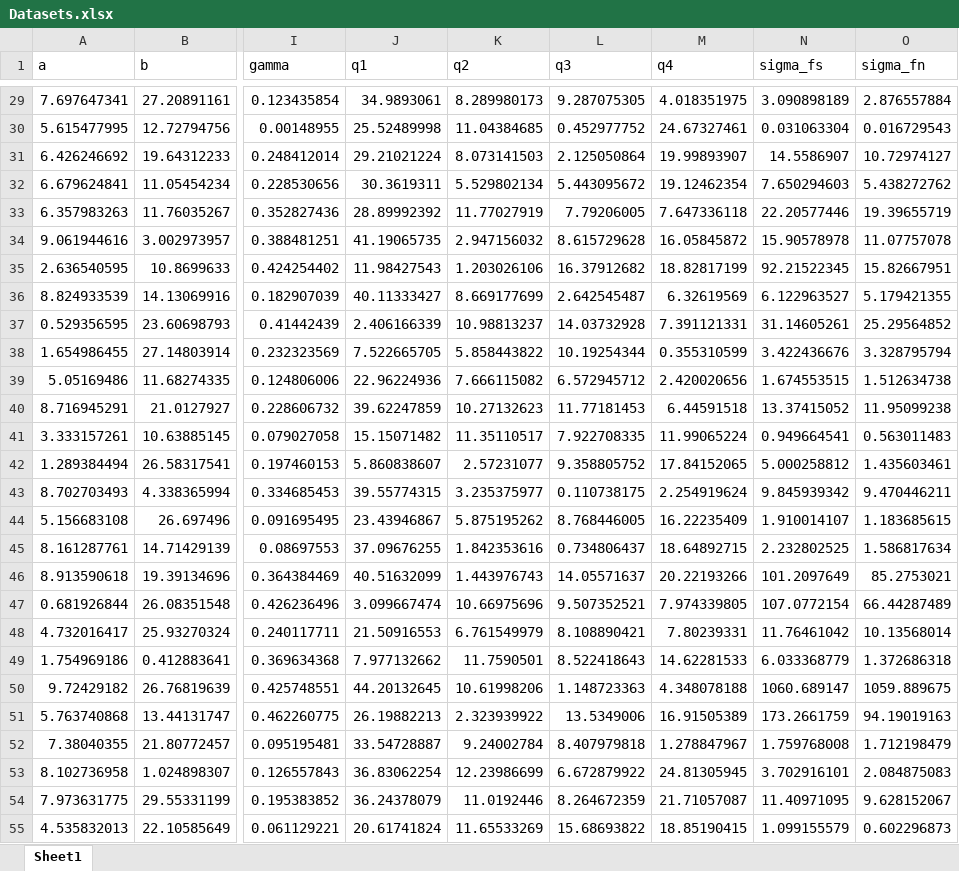
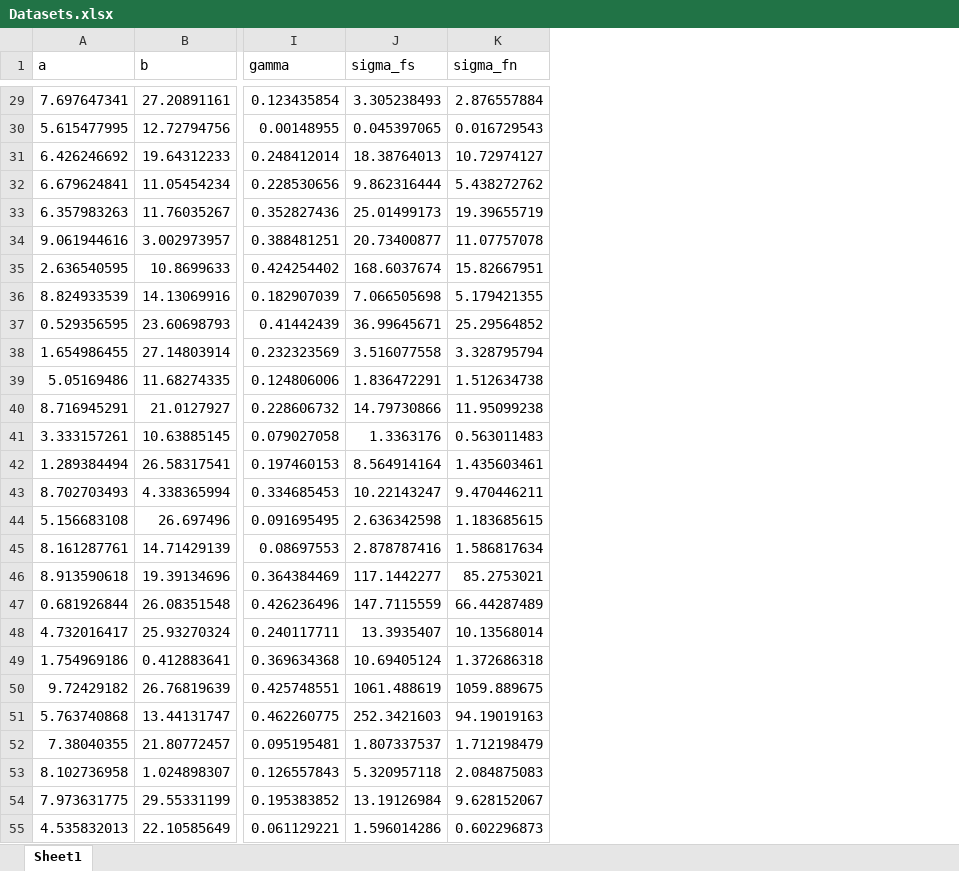
Before and after one commit to DhurimCakiqi/MSci-Project, an Excel workbook: m/Datasets.xlsx, sheet Sheet1, drawn as a sheet; only a part is shown, gaps mark what is left out; values as stored, in another font and other column widths than the file's, no borders; removed rows and columns are numbered as before the commit, all else as after; the diff covers the shown part only; the diff names each change by its address in the sheet, - before the commit and + after, or states it on an @@ line.

```diff
--- a/m/Datasets.xlsx (sheet Sheet1)
+++ b/m/Datasets.xlsx (sheet Sheet1)
-column J (q1), rows 29-55: 34.9893061 | 25.52489998 | 29.21021224 | 30.3619311 | 28.89992392 | 41.19065735 | 11.98427543 | 40.11333427 | 2.406166339 | 7.522665705 | 22.96224936 | 39.62247859 | 15.15071482 | 5.860838607 | 39.55774315 | 23.43946867 | 37.09676255 | 40.51632099 | 3.099667474 | 21.50916553 | 7.977132662 | 44.20132645 | 26.19882213 | 33.54728887 | 36.83062254 | 36.24378079 | 20.61741824
-column K (q2), rows 29-55: 8.289980173 | 11.04384685 | 8.073141503 | 5.529802134 | 11.77027919 | 2.947156032 | 1.203026106 | 8.669177699 | 10.98813237 | 5.858443822 | 7.666115082 | 10.27132623 | 11.35110517 | 2.57231077 | 3.235375977 | 5.875195262 | 1.842353616 | 1.443976743 | 10.66975696 | 6.761549979 | 11.7590501 | 10.61998206 | 2.323939922 | 9.24002784 | 12.23986699 | 11.0192446 | 11.65533269
-column L (q3), rows 29-55: 9.287075305 | 0.452977752 | 2.125050864 | 5.443095672 | 7.79206005 | 8.615729628 | 16.37912682 | 2.642545487 | 14.03732928 | 10.19254344 | 6.572945712 | 11.77181453 | 7.922708335 | 9.358805752 | 0.110738175 | 8.768446005 | 0.734806437 | 14.05571637 | 9.507352521 | 8.108890421 | 8.522418643 | 1.148723363 | 13.5349006 | 8.407979818 | 6.672879922 | 8.264672359 | 15.68693822
-column M (q4), rows 29-55: 4.018351975 | 24.67327461 | 19.99893907 | 19.12462354 | 7.647336118 | 16.05845872 | 18.82817199 | 6.32619569 | 7.391121331 | 0.355310599 | 2.420020656 | 6.44591518 | 11.99065224 | 17.84152065 | 2.254919624 | 16.22235409 | 18.64892715 | 20.22193266 | 7.974339805 | 7.80239331 | 14.62281533 | 4.348078188 | 16.91505389 | 1.278847967 | 24.81305945 | 21.71057087 | 18.85190415
-J29 (sigma_fs): 3.090898189
+J29 (sigma_fs): 3.305238493
-J30 (sigma_fs): 0.031063304
+J30 (sigma_fs): 0.045397065
-J31 (sigma_fs): 14.5586907
+J31 (sigma_fs): 18.38764013
-J32 (sigma_fs): 7.650294603
+J32 (sigma_fs): 9.862316444
-J33 (sigma_fs): 22.20577446
+J33 (sigma_fs): 25.01499173
-J34 (sigma_fs): 15.90578978
+J34 (sigma_fs): 20.73400877
-J35 (sigma_fs): 92.21522345
+J35 (sigma_fs): 168.6037674
-J36 (sigma_fs): 6.122963527
+J36 (sigma_fs): 7.066505698
-J37 (sigma_fs): 31.14605261
+J37 (sigma_fs): 36.99645671
-J38 (sigma_fs): 3.422436676
+J38 (sigma_fs): 3.516077558
-J39 (sigma_fs): 1.674553515
+J39 (sigma_fs): 1.836472291
-J40 (sigma_fs): 13.37415052
+J40 (sigma_fs): 14.79730866
-J41 (sigma_fs): 0.949664541
+J41 (sigma_fs): 1.3363176
-J42 (sigma_fs): 5.000258812
+J42 (sigma_fs): 8.564914164
-J43 (sigma_fs): 9.845939342
+J43 (sigma_fs): 10.22143247
-J44 (sigma_fs): 1.910014107
+J44 (sigma_fs): 2.636342598
-J45 (sigma_fs): 2.232802525
+J45 (sigma_fs): 2.878787416
-J46 (sigma_fs): 101.2097649
+J46 (sigma_fs): 117.1442277
-J47 (sigma_fs): 107.0772154
+J47 (sigma_fs): 147.7115559
-J48 (sigma_fs): 11.76461042
+J48 (sigma_fs): 13.3935407
-J49 (sigma_fs): 6.033368779
+J49 (sigma_fs): 10.69405124
-J50 (sigma_fs): 1060.689147
+J50 (sigma_fs): 1061.488619
-J51 (sigma_fs): 173.2661759
+J51 (sigma_fs): 252.3421603
-J52 (sigma_fs): 1.759768008
+J52 (sigma_fs): 1.807337537
-J53 (sigma_fs): 3.702916101
+J53 (sigma_fs): 5.320957118
-J54 (sigma_fs): 11.40971095
+J54 (sigma_fs): 13.19126984
-J55 (sigma_fs): 1.099155579
+J55 (sigma_fs): 1.596014286
```
Also changed, not shown: 973 edited cells elsewhere in this sheet, 3 other files.
